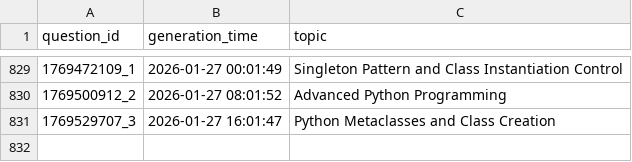
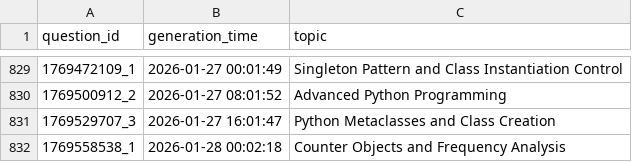
Before and after one commit to AbyTob/python-daily-quiz, a CSV file: resources/metadata_info.csv, drawn as a sheet; only a part is shown, gaps mark what is left out; the diff names each change by its address in the sheet, - before the commit and + after, or states it on an @@ line.

```diff
--- a/resources/metadata_info.csv
+++ b/resources/metadata_info.csv
+row 832: 1769558538_1 | 2026-01-28 00:02:18 | Counter Objects and Frequency Analysis
```
Also changed, not shown: 3 other files.
